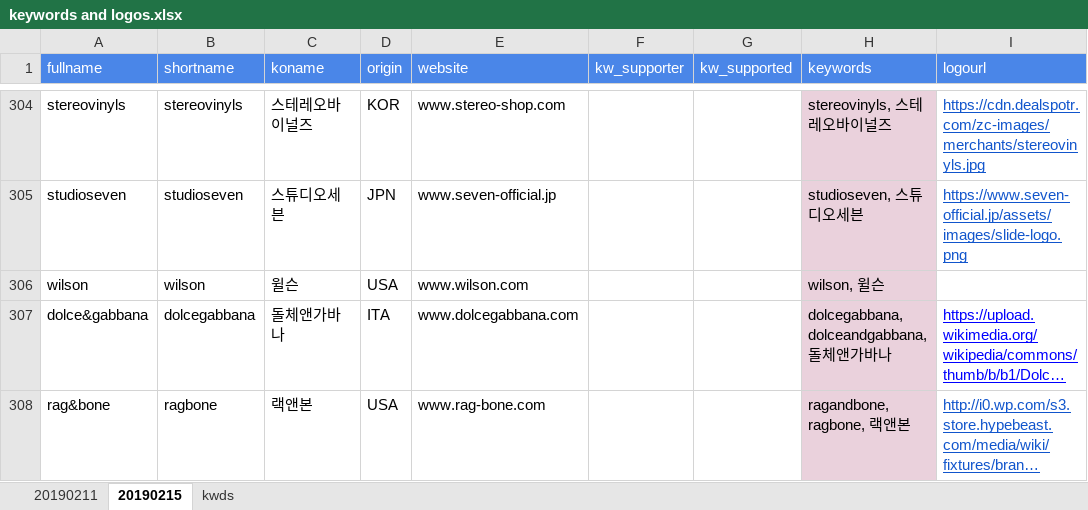
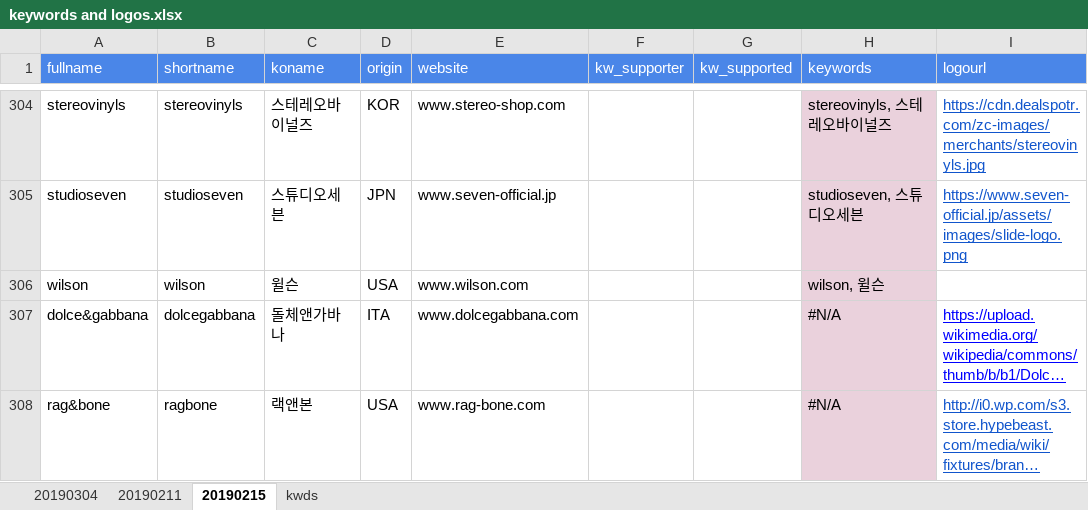
Before and after one commit to gem763/texcrapy, an Excel workbook: keywords and logos.xlsx, sheet 20190215, drawn as a sheet; only a part is shown, gaps mark what is left out; long unchanged cells end in …; values as stored, in another font and other column widths than the file's, no borders; charts and pictures not drawn; the diff covers the shown part only; the diff names each change by its address in the sheet, - before the commit and + after, or states it on an @@ line.

```diff
--- a/keywords and logos.xlsx (sheet 20190215)
+++ b/keywords and logos.xlsx (sheet 20190215)
+sheet tab: 20190304
-H307 (keywords): dolcegabbana, dolceandgabbana, 돌체앤가바나
+H307 (keywords): #N/A
-H308 (keywords): ragandbone, ragbone, 랙앤본
+H308 (keywords): #N/A
```
Also changed, not shown: 7 edited cells elsewhere in this sheet, sheet kwds, formulas that keep their value, charts or pictures, 1 other file.
